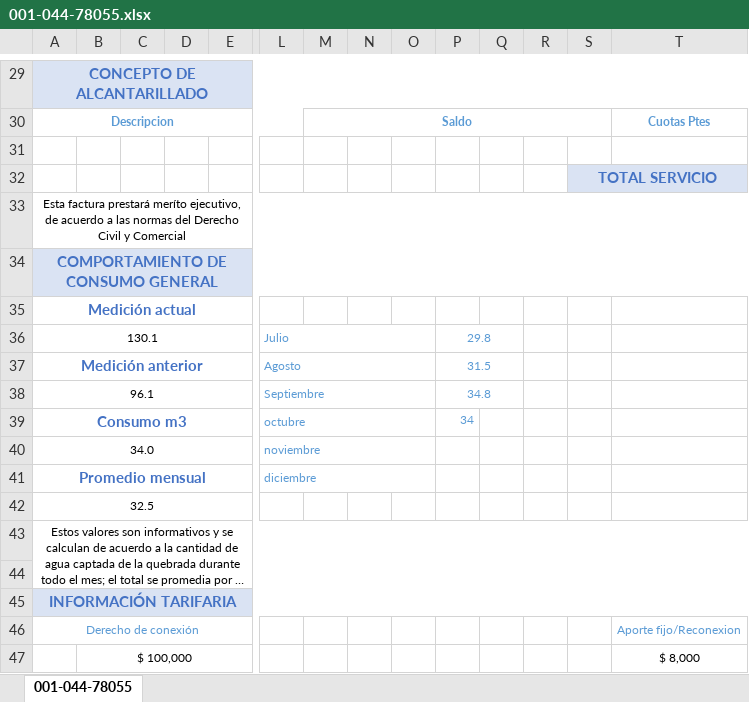
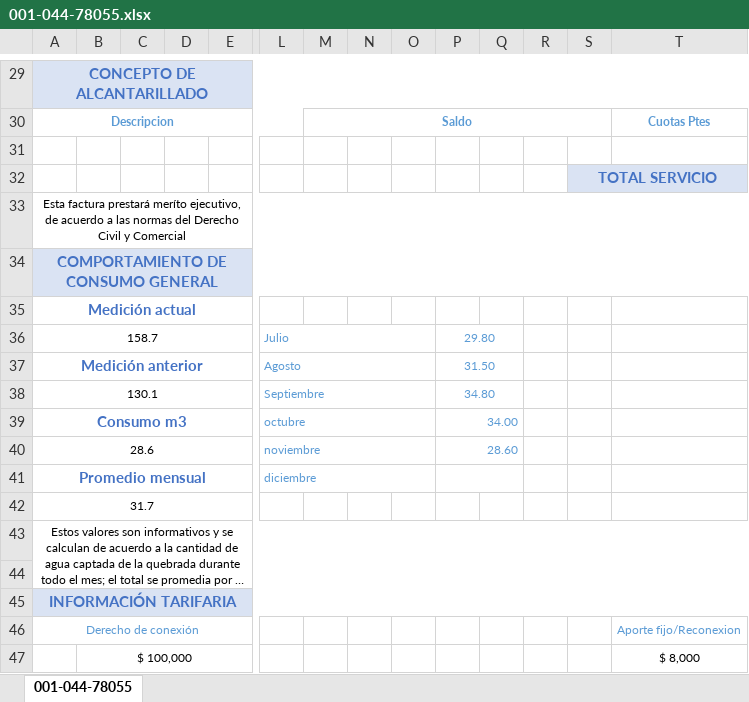
Before and after one commit to brahiamcarmen/SAI, an Excel workbook: static/ModeloFactura/001-044-78055.xlsx, sheet 001-044-78055, drawn as a sheet; only a part is shown, gaps mark what is left out; long unchanged cells end in …; values as stored, in another font and other column widths than the file's, no borders; charts and pictures not drawn; removed rows and columns are numbered as before the commit, all else as after; rows hold the shown columns only; the diff names each change by its address in the sheet, - before the commit and + after, or states it on an @@ line.

```diff
--- a/static/ModeloFactura/001-044-78055.xlsx (sheet 001-044-78055)
+++ b/static/ModeloFactura/001-044-78055.xlsx (sheet 001-044-78055)
-row 36: 130.1 |  |  |  |  | Julio |  |  |  | 29.8
+row 36: 158.7 |  |  |  |  | Julio |  |  |  | 29.80
-P37: 31.5
+P37: 31.50
-row 38: 96.1 |  |  |  |  | Septiembre |  |  |  | 34.8
+row 38: 130.1 |  |  |  |  | Septiembre |  |  |  | 34.80
-P39: 34
+P39: 34.00
+P39:Q39 merged
-row 40: 34.0 |  |  |  |  | noviembre
+row 40: 28.6 |  |  |  |  | noviembre |  |  |  | 28.60
+P41:Q41 merged
-A42: 32.5
+A42: 31.7
```
Also changed, not shown: charts or pictures, static/ModeloFactura/001-044-78055 - copia.xlsx, 4 other files.
